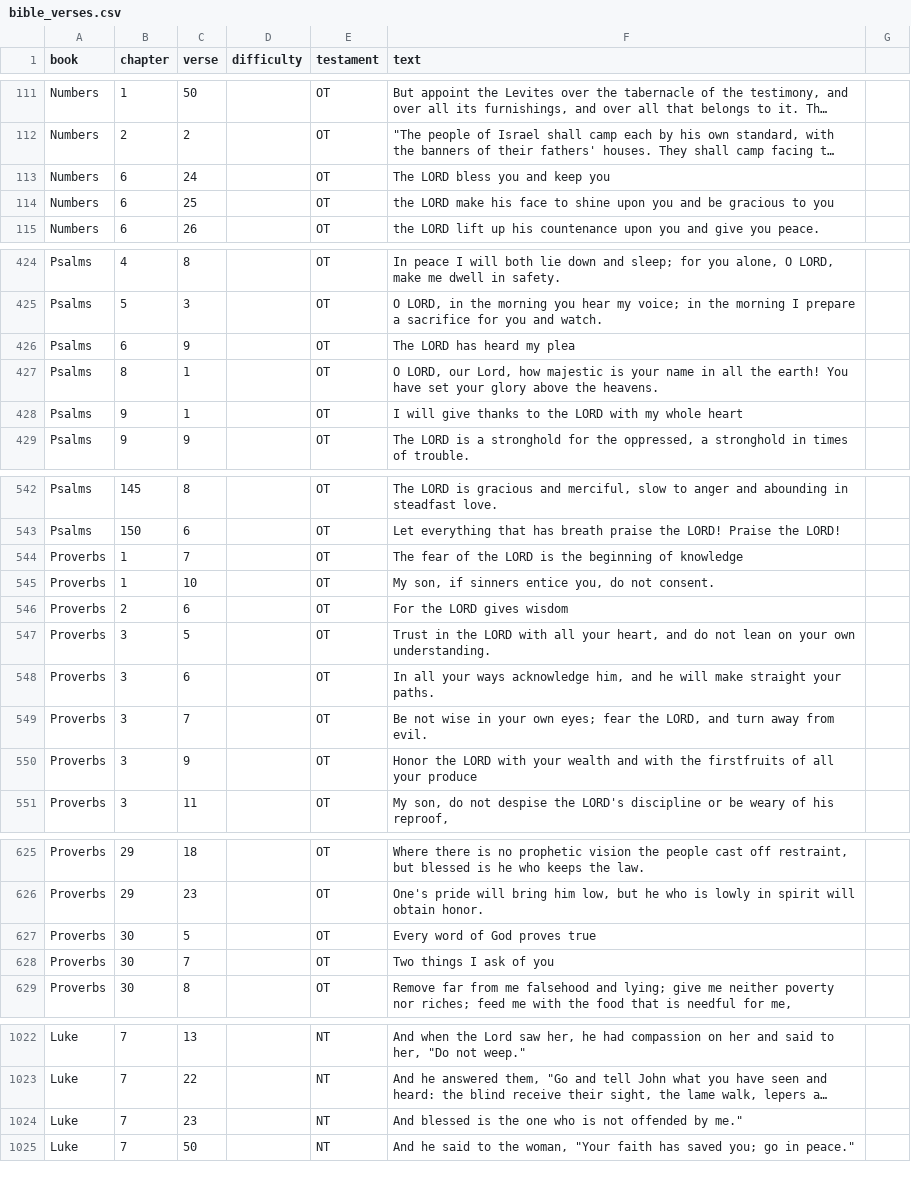
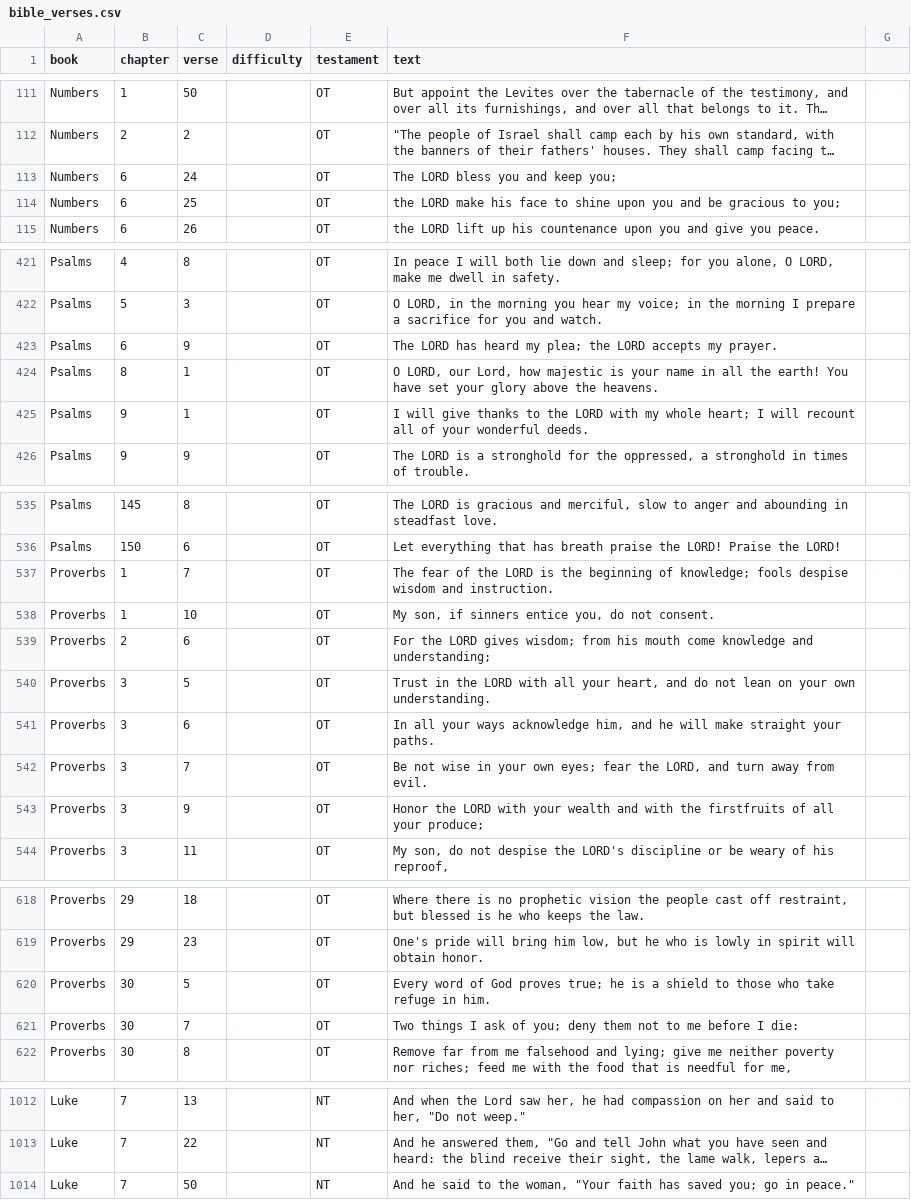
Before and after one commit to livingsacrifice/livingsacrifice.github.io, a CSV file: assets/bible_verses.csv, drawn as a sheet; only a part is shown, gaps mark what is left out; long unchanged cells end in …; removed rows and columns are numbered as before the commit, all else as after; the diff covers the shown part only; the diff names each change by its address in the sheet, - before the commit and + after, or states it on an @@ line.

```diff
--- a/assets/bible_verses.csv
+++ b/assets/bible_verses.csv
-F113 (text): The LORD bless you and keep you
+F113 (text): The LORD bless you and keep you;
-F114 (text): …gracious to you
+F114 (text): …gracious to you;
-F423 (text): The LORD has heard my plea
+F423 (text): The LORD has heard my plea; the LORD accepts my prayer.
-F425 (text): …my whole heart
+F425 (text): …my whole heart; I will recount all of your wonderful deeds.
-F537 (text): …beginning of knowledge
+F537 (text): …beginning of knowledge; fools despise wisdom and instruction.
-F539 (text): …LORD gives wisdom
+F539 (text): …LORD gives wisdom; from his mouth come knowledge and understanding;
-F543 (text): …all your produce
+F543 (text): …all your produce;
-F620 (text): …God proves true
+F620 (text): …God proves true; he is a shield to those who take refuge in him.
-F621 (text): Two things I ask of you
+F621 (text): Two things I ask of you; deny them not to me before I die:
-row 1024: Luke | 7 | 23 |  | NT | And blessed is the one who is not offended by me."
```
Also changed, not shown: 10 removed rows and 35 edited cells elsewhere in this file, assets/bible_questions.csv.
